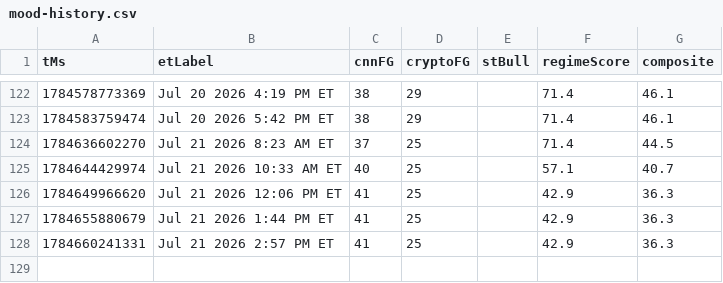
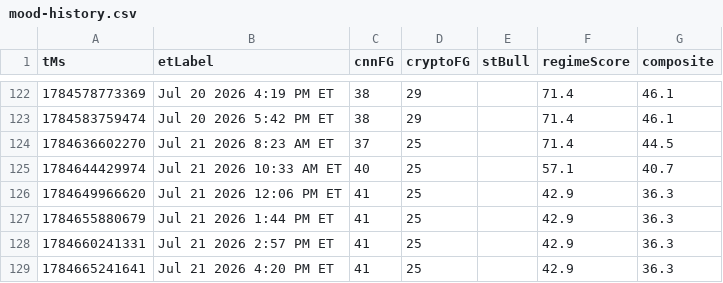
Before and after one commit to Jad-Naitali/market-feed, a CSV file: docs/mood-history.csv, drawn as a sheet; only a part is shown, gaps mark what is left out; the diff names each change by its address in the sheet, - before the commit and + after, or states it on an @@ line.

```diff
--- a/docs/mood-history.csv
+++ b/docs/mood-history.csv
+row 129: 1784665241641 | Jul 21 2026 4:20 PM ET | 41 | 25 |  | 42.9 | 36.3
```
Also changed, not shown: regime history.csv, 4 other files.
